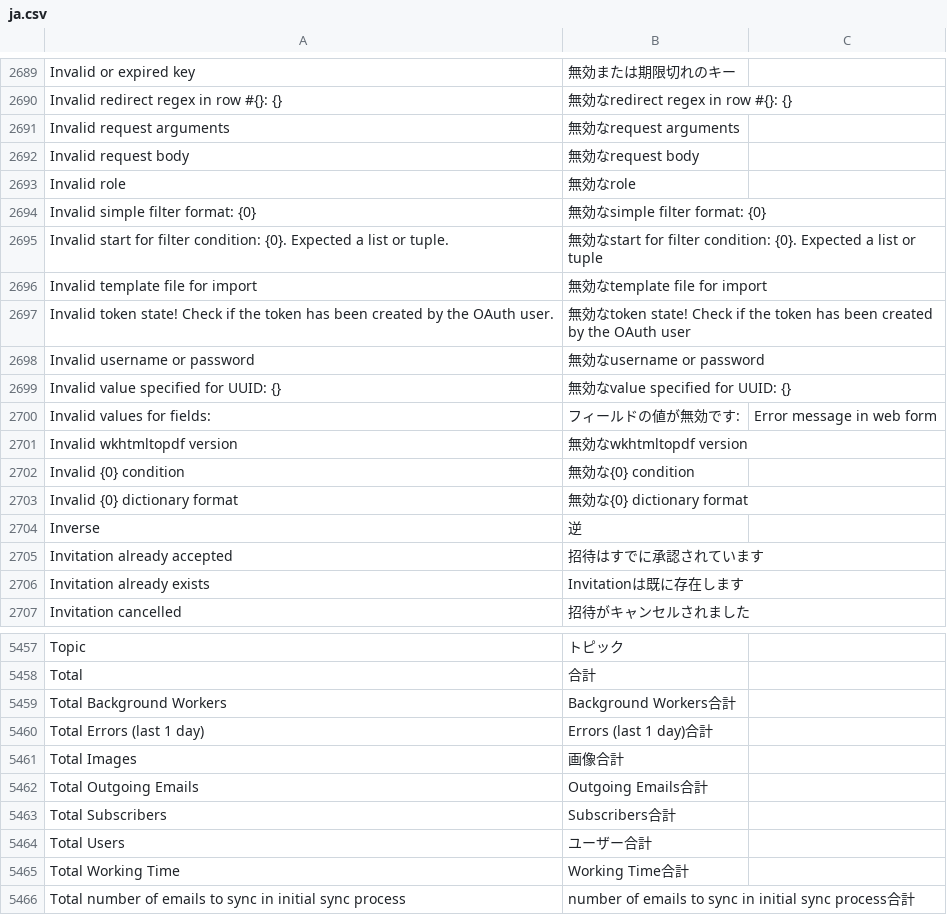
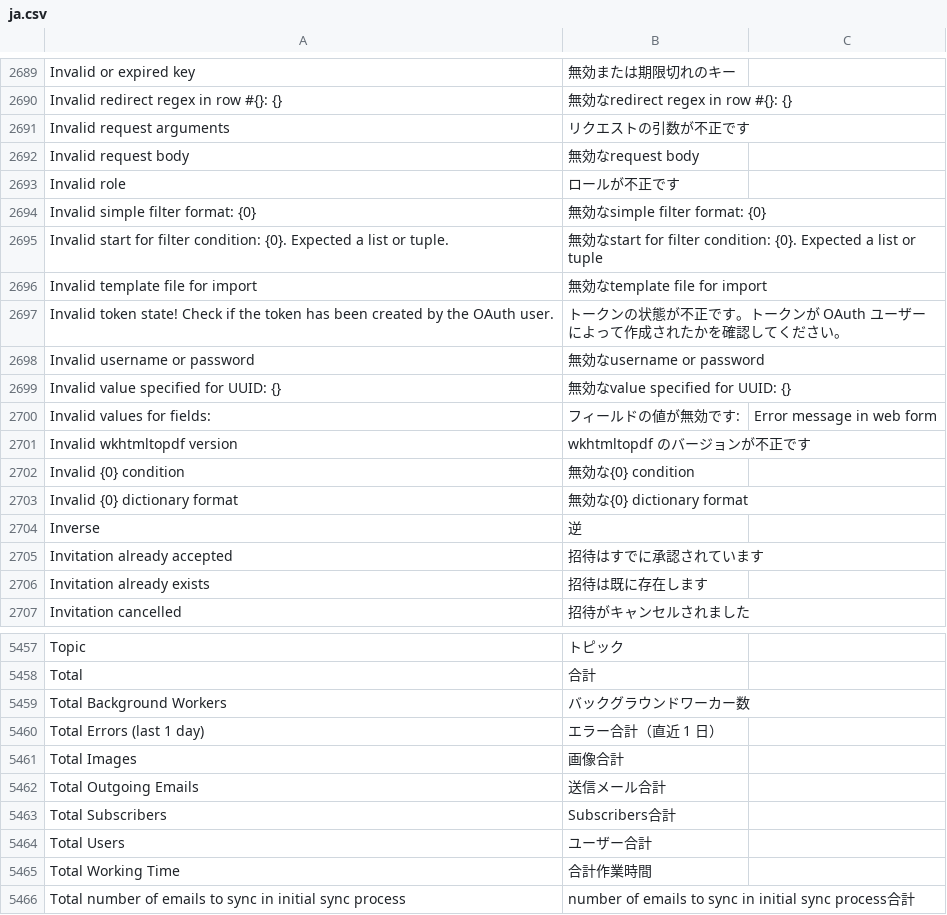
Before and after one commit to lifegence/frappe_japanese_translations, a CSV file: translations/frappe/version-16/ja.csv, drawn as a sheet; only a part is shown, gaps mark what is left out; the diff covers the shown part only.

```diff
--- a/translations/frappe/version-16/ja.csv
+++ b/translations/frappe/version-16/ja.csv
@@ -3184,5 +3184,5 @@ Invalid or expired key,無効または期限切れのキー,
 Invalid redirect regex in row #{}: {},無効なredirect regex in row #{}: {},
-Invalid request arguments,無効なrequest arguments,
+Invalid request arguments,リクエストの引数が不正です,
 Invalid request body,無効なrequest body,
-Invalid role,無効なrole,
+Invalid role,ロールが不正です,
 Invalid simple filter format: {0},無効なsimple filter format: {0},
@@ -3190,3 +3190,3 @@ Invalid start for filter condition: {0}. Expected a list or tuple.,無効なstar
 Invalid template file for import,無効なtemplate file for import,
-Invalid token state! Check if the token has been created by the OAuth user.,無効なtoken state! Check if the token has been created by the OAuth user,
+Invalid token state! Check if the token has been created by the OAuth user.,トークンの状態が不正です。トークンが OAuth ユーザーによって作成されたかを確認してください。,
 Invalid username or password,無効なusername or password,
@@ -3194,3 +3194,3 @@ Invalid value specified for UUID: {},無効なvalue specified for UUID: {},
 Invalid values for fields:,フィールドの値が無効です:,Error message in web form
-Invalid wkhtmltopdf version,無効なwkhtmltopdf version,
+Invalid wkhtmltopdf version,wkhtmltopdf のバージョンが不正です,
 Invalid {0} condition,無効な{0} condition,
@@ -3199,3 +3199,3 @@ Inverse,逆,
 Invitation already accepted,招待はすでに承認されています,
-Invitation already exists,Invitationは既に存在します,
+Invitation already exists,招待は既に存在します,
 Invitation cancelled,招待がキャンセルされました,
@@ -6056,9 +6056,9 @@ Topic,トピック,
 Total,合計,
-Total Background Workers,Background Workers合計,
-Total Errors (last 1 day),Errors (last 1 day)合計,
+Total Background Workers,バックグラウンドワーカー数,
+Total Errors (last 1 day),エラー合計（直近 1 日）,
 Total Images,画像合計,
-Total Outgoing Emails,Outgoing Emails合計,
+Total Outgoing Emails,送信メール合計,
 Total Subscribers,Subscribers合計,
 Total Users,ユーザー合計,
-Total Working Time,Working Time合計,
+Total Working Time,合計作業時間,
 Total number of emails to sync in initial sync process,number of emails to sync in initial sync process合計,
```
Also changed, not shown: 79 edited cells elsewhere in this file, translations/erpnext/version-16/ja.csv, 10 other files.
